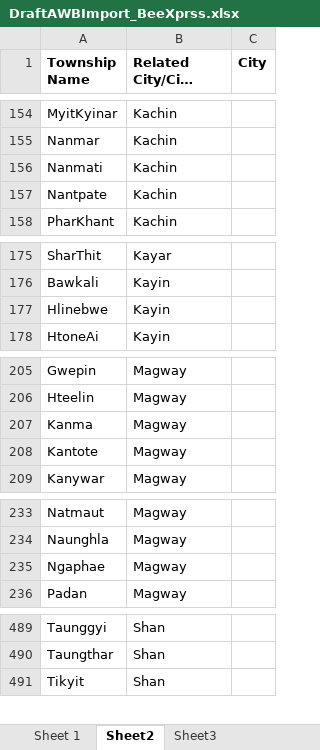
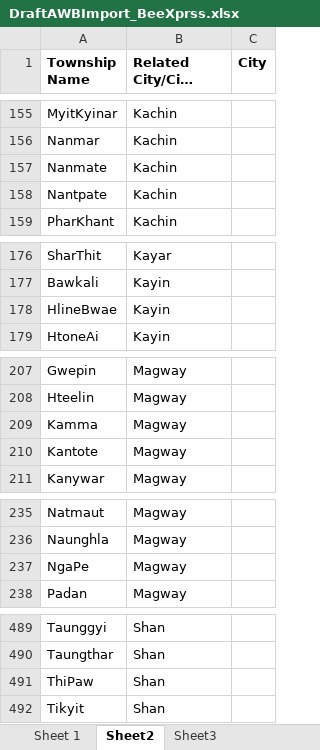
Before and after one commit to AungAungOo2/BeeXprssWebStaging, an Excel workbook: dist/DraftAWBImport_BeeXprss.xlsx, sheet Sheet2, drawn as a sheet; only a part is shown, gaps mark what is left out; long unchanged cells end in …; values as stored, in another font and other column widths than the file's, no borders; charts and pictures not drawn; addresses are those after the commit; the diff covers the shown part only; the diff names each change by its address in the sheet, - before the commit and + after, or states it on an @@ line.

```diff
--- a/dist/DraftAWBImport_BeeXprss.xlsx (sheet Sheet2)
+++ b/dist/DraftAWBImport_BeeXprss.xlsx (sheet Sheet2)
-A157 (Township Name): Nanmati
+A157 (Township Name): Nanmate
-A178 (Township Name): Hlinebwe
+A178 (Township Name): HlineBwae
-A209 (Township Name): Kanma
+A209 (Township Name): Kamma
-A237 (Township Name): Ngaphae
+A237 (Township Name): NgaPe
+row 491: ThiPaw | Shan
```
Also changed, not shown: 2 added rows, 2 removed rows and 4 edited cells elsewhere in this sheet, sheet Sheet3, sheet Sheet 1, charts or pictures, src/componets/res/files/DraftAWBImport_BeeXprss.xlsx, 6 other files.
